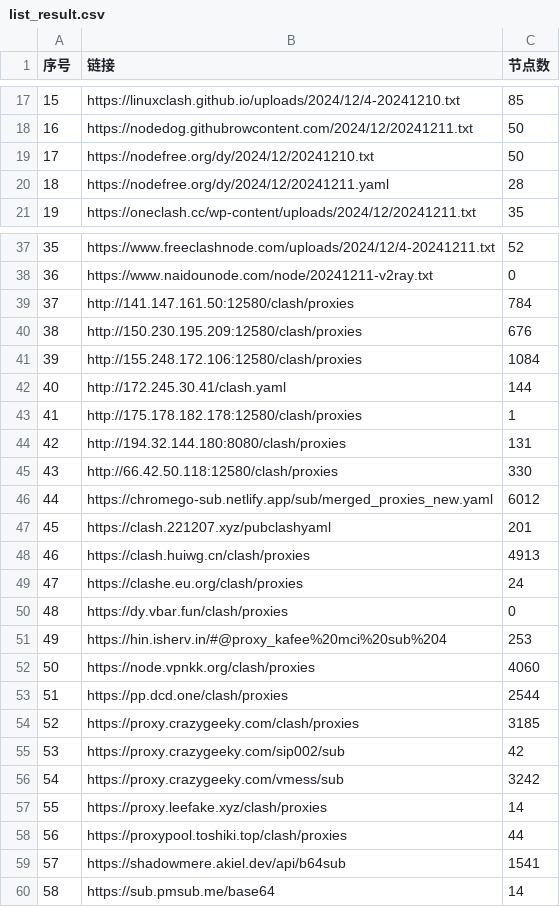
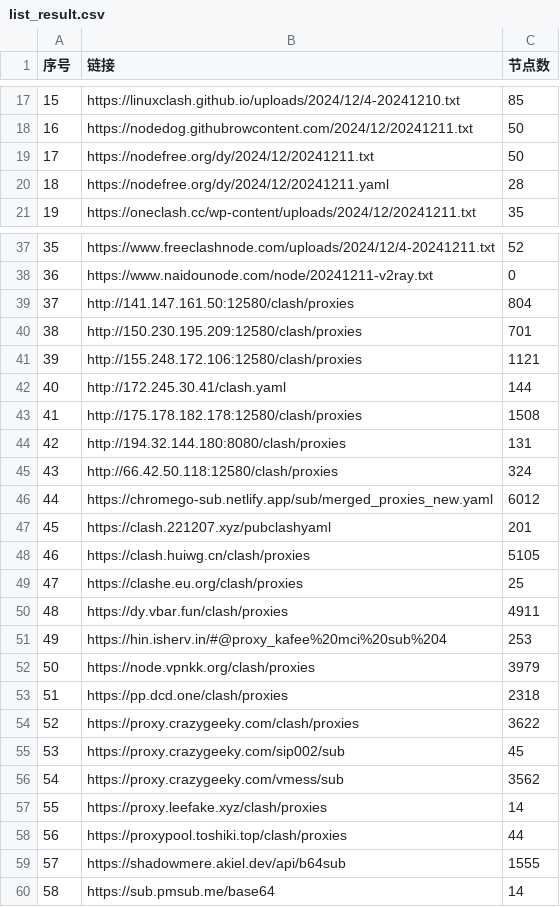
Before and after one commit to qjlxg/ss3, a CSV file: list_result.csv, drawn as a sheet; only a part is shown, gaps mark what is left out; the diff covers the shown part only.

```diff
--- a/list_result.csv
+++ b/list_result.csv
@@ -18,3 +18,3 @@
 16,https://nodedog.githubrowcontent.com/2024/12/20241211.txt,50
-17,https://nodefree.org/dy/2024/12/20241210.txt,50
+17,https://nodefree.org/dy/2024/12/20241211.txt,50
 18,https://nodefree.org/dy/2024/12/20241211.yaml,28
@@ -38,23 +38,23 @@
 36,https://www.naidounode.com/node/20241211-v2ray.txt,0
-37,http://141.147.161.50:12580/clash/proxies,784
-38,http://150.230.195.209:12580/clash/proxies,676
-39,http://155.248.172.106:12580/clash/proxies,1084
+37,http://141.147.161.50:12580/clash/proxies,804
+38,http://150.230.195.209:12580/clash/proxies,701
+39,http://155.248.172.106:12580/clash/proxies,1121
 40,http://172.245.30.41/clash.yaml,144
-41,http://175.178.182.178:12580/clash/proxies,1
+41,http://175.178.182.178:12580/clash/proxies,1508
 42,http://194.32.144.180:8080/clash/proxies,131
-43,http://66.42.50.118:12580/clash/proxies,330
+43,http://66.42.50.118:12580/clash/proxies,324
 44,https://chromego-sub.netlify.app/sub/merged_proxies_new.yaml,6012
 45,https://clash.221207.xyz/pubclashyaml,201
-46,https://clash.huiwg.cn/clash/proxies,4913
-47,https://clashe.eu.org/clash/proxies,24
-48,https://dy.vbar.fun/clash/proxies,0
+46,https://clash.huiwg.cn/clash/proxies,5105
+47,https://clashe.eu.org/clash/proxies,25
+48,https://dy.vbar.fun/clash/proxies,4911
 49,https://hin.isherv.in/#@proxy_kafee%20mci%20sub%204,253
-50,https://node.vpnkk.org/clash/proxies,4060
-51,https://pp.dcd.one/clash/proxies,2544
-52,https://proxy.crazygeeky.com/clash/proxies,3185
-53,https://proxy.crazygeeky.com/sip002/sub,42
-54,https://proxy.crazygeeky.com/vmess/sub,3242
+50,https://node.vpnkk.org/clash/proxies,3979
+51,https://pp.dcd.one/clash/proxies,2318
+52,https://proxy.crazygeeky.com/clash/proxies,3622
+53,https://proxy.crazygeeky.com/sip002/sub,45
+54,https://proxy.crazygeeky.com/vmess/sub,3562
 55,https://proxy.leefake.xyz/clash/proxies,14
 56,https://proxypool.toshiki.top/clash/proxies,44
-57,https://shadowmere.akiel.dev/api/b64sub,1541
+57,https://shadowmere.akiel.dev/api/b64sub,1555
 58,https://sub.pmsub.me/base64,14
```
Also changed, not shown: 1 edited cell elsewhere in this file, 19 other files.
